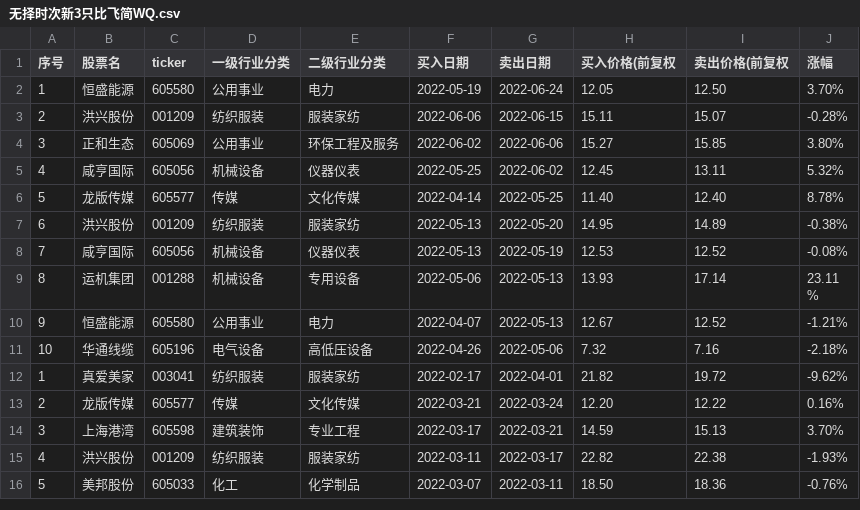
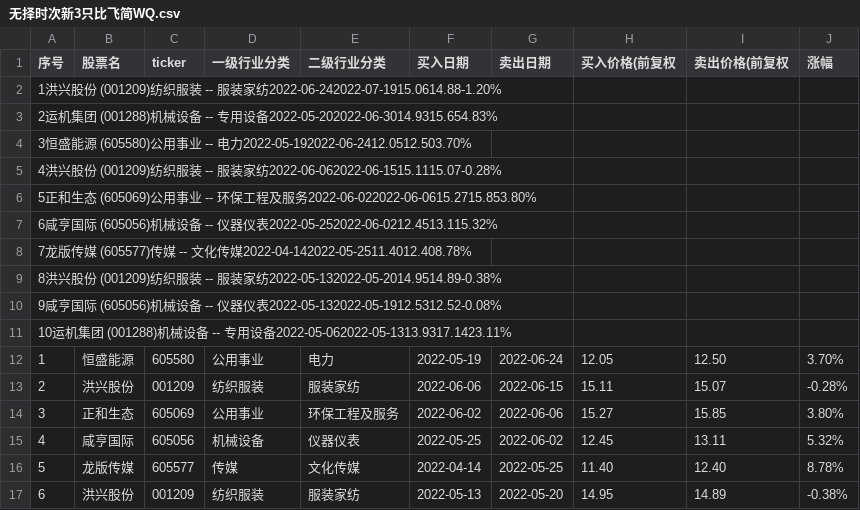
Before and after one commit to ryanzhang/dys, a CSV file: resources/byly/30_cx/无择时次新3只比飞简WQ.csv, drawn as a sheet; only a part is shown; the shorter side is filled out with more unchanged rows; the diff names each change by its address in the sheet, - before the commit and + after, or states it on an @@ line.

Commit message:
Update resources/byly/30_cx/无择时次新3只比飞简WQ.csv

```diff
--- a/resources/byly/30_cx/无择时次新3只比飞简WQ.csv
+++ b/resources/byly/30_cx/无择时次新3只比飞简WQ.csv
+row 2: 1洪兴股份 (001209)纺织服装 -- 服装家纺2022-06-242022-07-1915.0614.88-1.20%
+row 3: 2运机集团 (001288)机械设备 -- 专用设备2022-05-202022-06-3014.9315.654.83%
+row 4: 3恒盛能源 (605580)公用事业 -- 电力2022-05-192022-06-2412.0512.503.70%
+row 5: 4洪兴股份 (001209)纺织服装 -- 服装家纺2022-06-062022-06-1515.1115.07-0.28%
+row 6: 5正和生态 (605069)公用事业 -- 环保工程及服务2022-06-022022-06-0615.2715.853.80%
+row 7: 6咸亨国际 (605056)机械设备 -- 仪器仪表2022-05-252022-06-0212.4513.115.32%
+row 8: 7龙版传媒 (605577)传媒 -- 文化传媒2022-04-142022-05-2511.4012.408.78%
+row 9: 8洪兴股份 (001209)纺织服装 -- 服装家纺2022-05-132022-05-2014.9514.89-0.38%
+row 10: 9咸亨国际 (605056)机械设备 -- 仪器仪表2022-05-132022-05-1912.5312.52-0.08%
+row 11: 10运机集团 (001288)机械设备 -- 专用设备2022-05-062022-05-1313.9317.1423.11%
```
